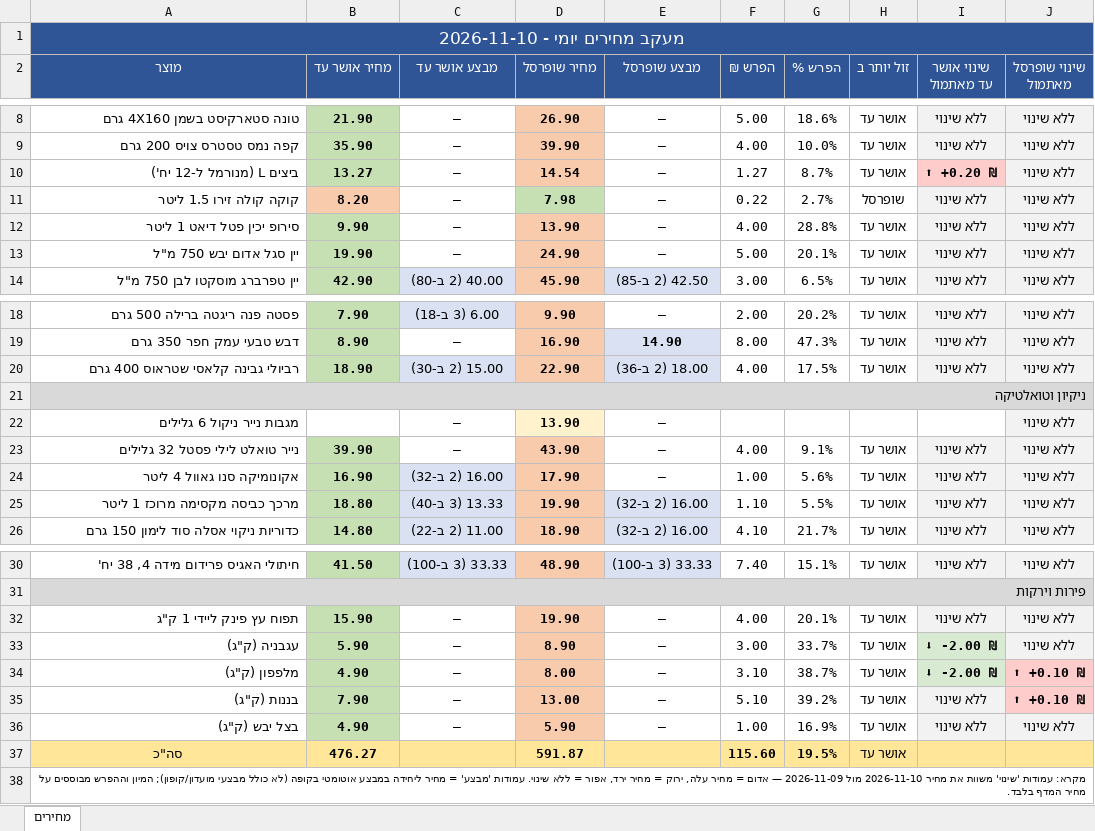
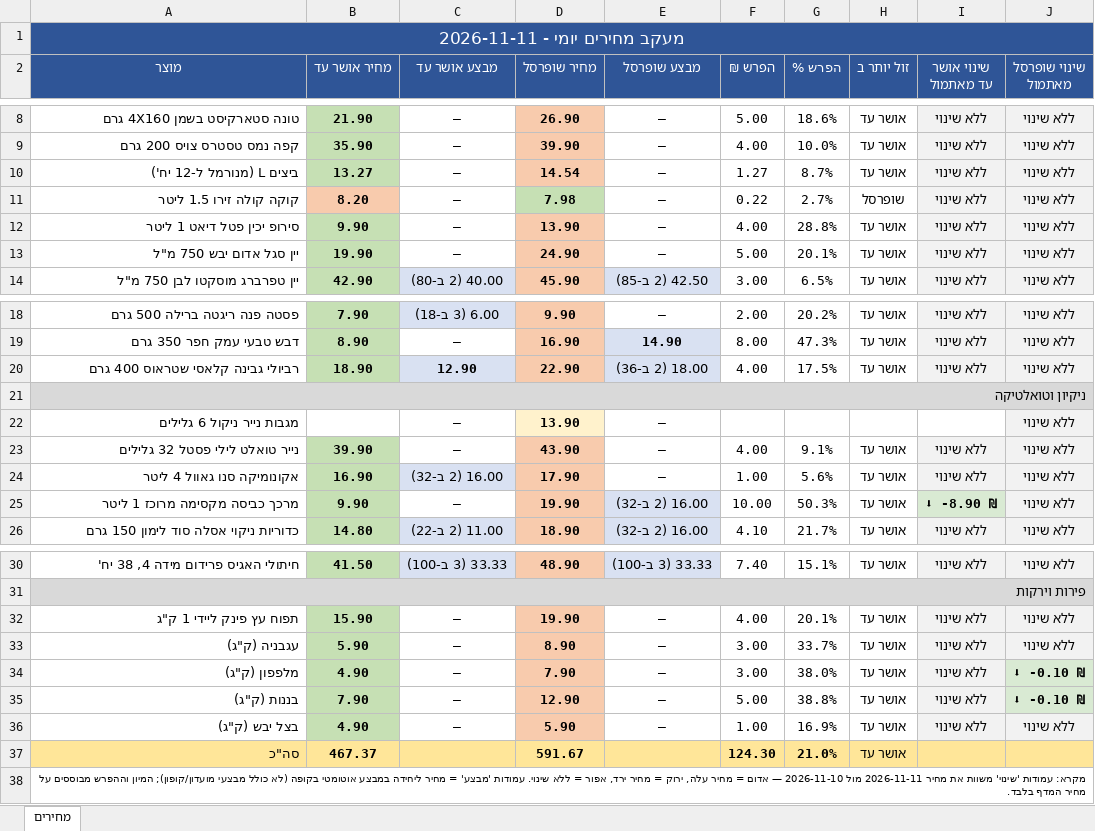
Before and after one commit to Gur1963/MYQA, an Excel workbook: grocery-prices/latest.xlsx, sheet מחירים, drawn as a sheet; only a part is shown, gaps mark what is left out; values as stored, in another font and other column widths than the file's, no borders; the diff names each change by its address in the sheet, - before the commit and + after, or states it on an @@ line.

```diff
--- a/grocery-prices/latest.xlsx (sheet מחירים)
+++ b/grocery-prices/latest.xlsx (sheet מחירים)
-A1 (מוצר): מעקב מחירים יומי - 2026-11-10
+A1 (מוצר): מעקב מחירים יומי - 2026-11-11
-I10 (שינוי אושר עד מאתמול): ⬆ +0.20 ₪
+I10 (שינוי אושר עד מאתמול): ללא שינוי
@@ I10 bold: on → off, fill: #FFCCCC → #F2F2F2 @@
-C20 (מבצע אושר עד): 15.00 (2 ב-30)
+C20 (מבצע אושר עד): 12.90
-B25 (מחיר אושר עד): 18.80
+B25 (מחיר אושר עד): 9.90
-C25 (מבצע אושר עד): 13.33 (3 ב-40)
+C25 (מבצע אושר עד): —
@@ C25 bold: on → off, fill: #D9E1F2 → none @@
-F25 (הפרש ₪): 1.10
+F25 (הפרש ₪): 10.00
-G25 (הפרש %): 5.5%
+G25 (הפרש %): 50.3%
-I25 (שינוי אושר עד מאתמול): ללא שינוי
+I25 (שינוי אושר עד מאתמול): ⬇ -8.90 ₪
@@ I25 fill: #F2F2F2 → #D9EAD3, bold: off → on @@
-I33:I34 (שינוי אושר עד מאתמול): ⬇ -2.00 ₪
+I33:I34 (שינוי אושר עד מאתמול): ללא שינוי
@@ I33:I34 fill: #D9EAD3 → #F2F2F2, bold: on → off @@
-D34 (מחיר שופרסל): 8.00
+D34 (מחיר שופרסל): 7.90
-F34 (הפרש ₪): 3.10
+F34 (הפרש ₪): 3.00
-G34 (הפרש %): 38.7%
+G34 (הפרש %): 38.0%
-J34:J35 (שינוי שופרסל מאתמול): ⬆ +0.10 ₪
+J34:J35 (שינוי שופרסל מאתמול): ⬇ -0.10 ₪
-J34:J35 fill: #FFCCCC
+J34:J35 fill: #D9EAD3
-D35 (מחיר שופרסל): 13.00
+D35 (מחיר שופרסל): 12.90
-F35 (הפרש ₪): 5.10
+F35 (הפרש ₪): 5.00
-G35 (הפרש %): 39.2%
+G35 (הפרש %): 38.8%
-A37 alignment: center
+A37 alignment: right
-B37 (מחיר אושר עד): 476.27
+B37 (מחיר אושר עד): 467.37
-D37 (מחיר שופרסל): 591.87
+D37 (מחיר שופרסל): 591.67
-F37 (הפרש ₪): 115.60
+F37 (הפרש ₪): 124.30
-G37 (הפרש %): 19.5%
+G37 (הפרש %): 21.0%
-A38 (מוצר): …את מחיר 2026-11-10 מול 2026-11-09 — אדום…
+A38 (מוצר): …את מחיר 2026-11-11 מול 2026-11-10 — אדום…
```
Also changed, not shown: 1 other file.
